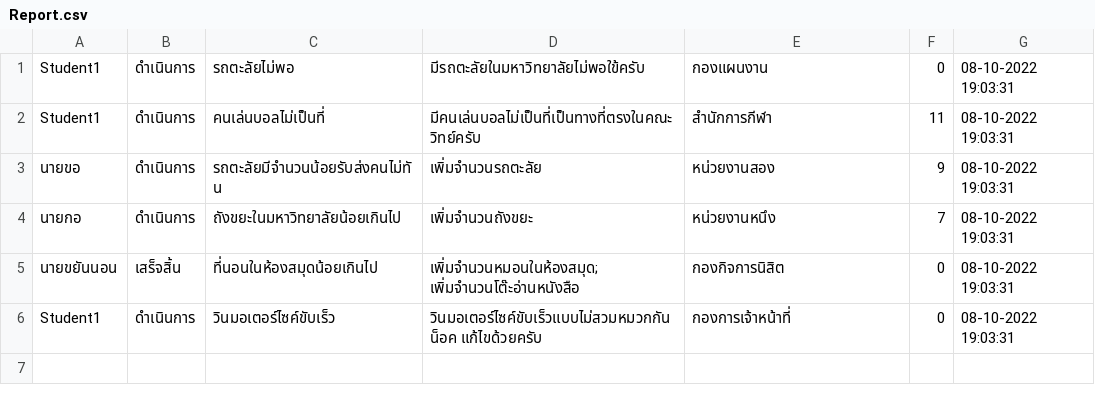
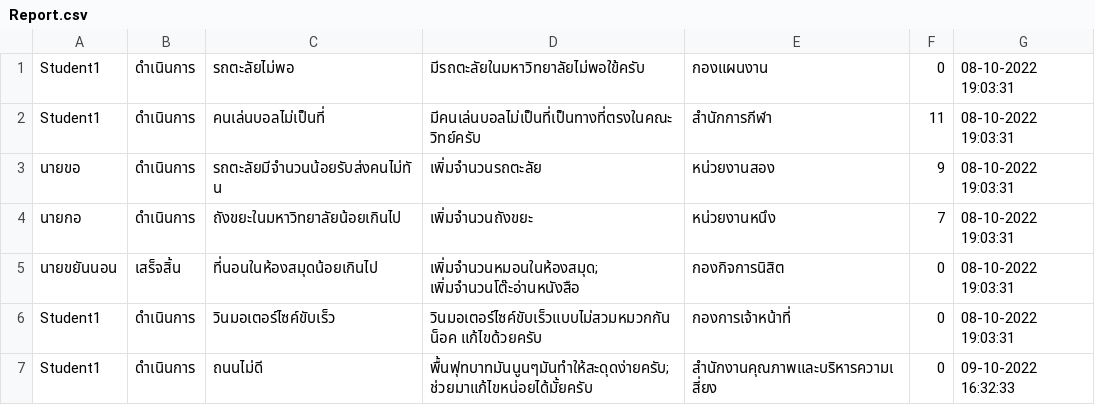
Before and after one commit to tuppklinhom/java, a CSV file: data/Report.csv, drawn as a sheet; the diff names each change by its address in the sheet, - before the commit and + after, or states it on an @@ line.

```diff
--- a/data/Report.csv
+++ b/data/Report.csv
+row 7: Student1 | ดำเนินการ | ถนนไม่ดี | พื้นฟุทบาทมันนูนๆมันทำให้สะดุดง่ายครับ;ช่วยมาแก้ไขหน่อยได้มั้ยครับ | สำนักงานคุณภาพและบริหารความเสี่ยง | 0 | 09-10-2022 16:32:33
```
Also changed, not shown: 5 other files.
